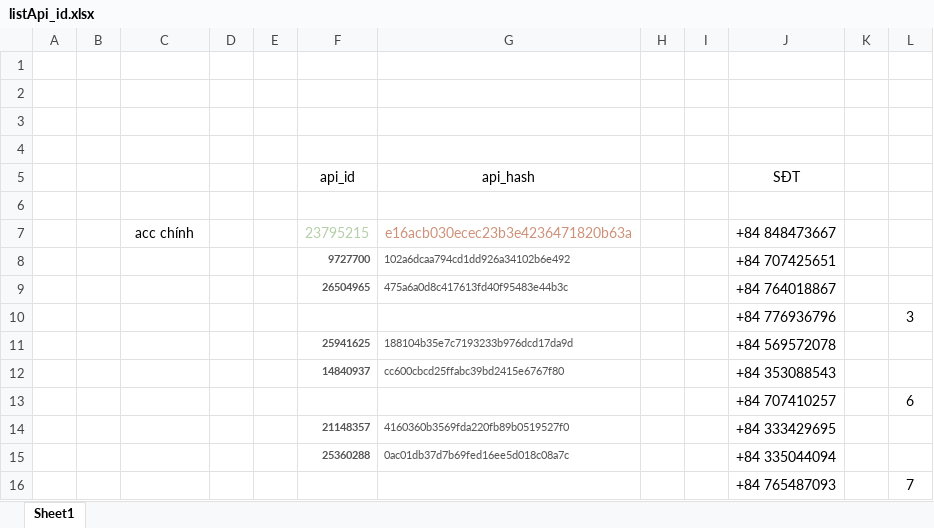
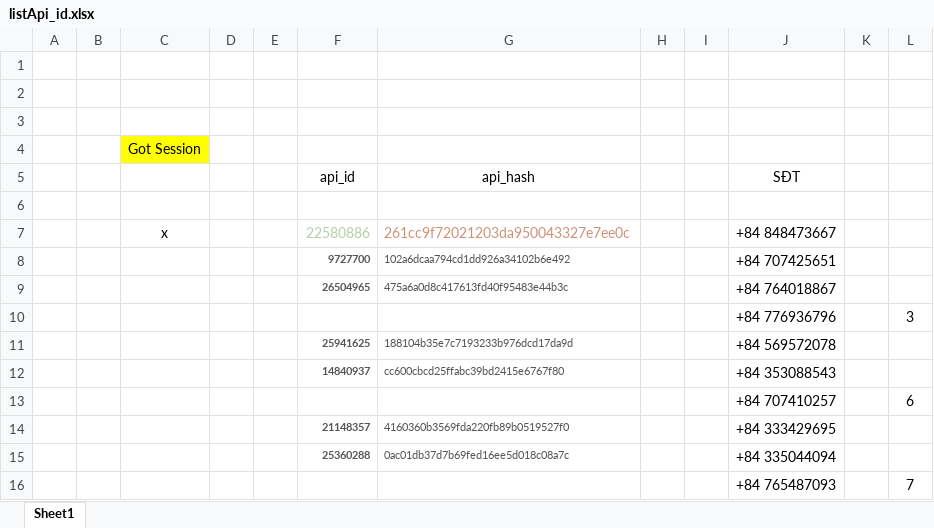
Before and after one commit to lovetonight/TelegramTool, an Excel workbook: listApi_id.xlsx, sheet Sheet1, drawn as a sheet; values as stored, in another font and other column widths than the file's, no borders; removed rows and columns are numbered as before the commit, all else as after; the diff names each change by its address in the sheet, - before the commit and + after, or states it on an @@ line.

```diff
--- a/listApi_id.xlsx (sheet Sheet1)
+++ b/listApi_id.xlsx (sheet Sheet1)
-C4: (empty)
+C4: Got Session
-C4 fill: none
+C4 fill: #FFFF00
-row 7:  |  | acc chính |  |  | 23795215 | e16acb030ecec23b3e4236471820b63a |  |  | +84 848473667
+row 7:  |  | x |  |  | 22580886 | 261cc9f72021203da950043327e7ee0c |  |  | +84 848473667
```
Also changed, not shown: 1 other file.
